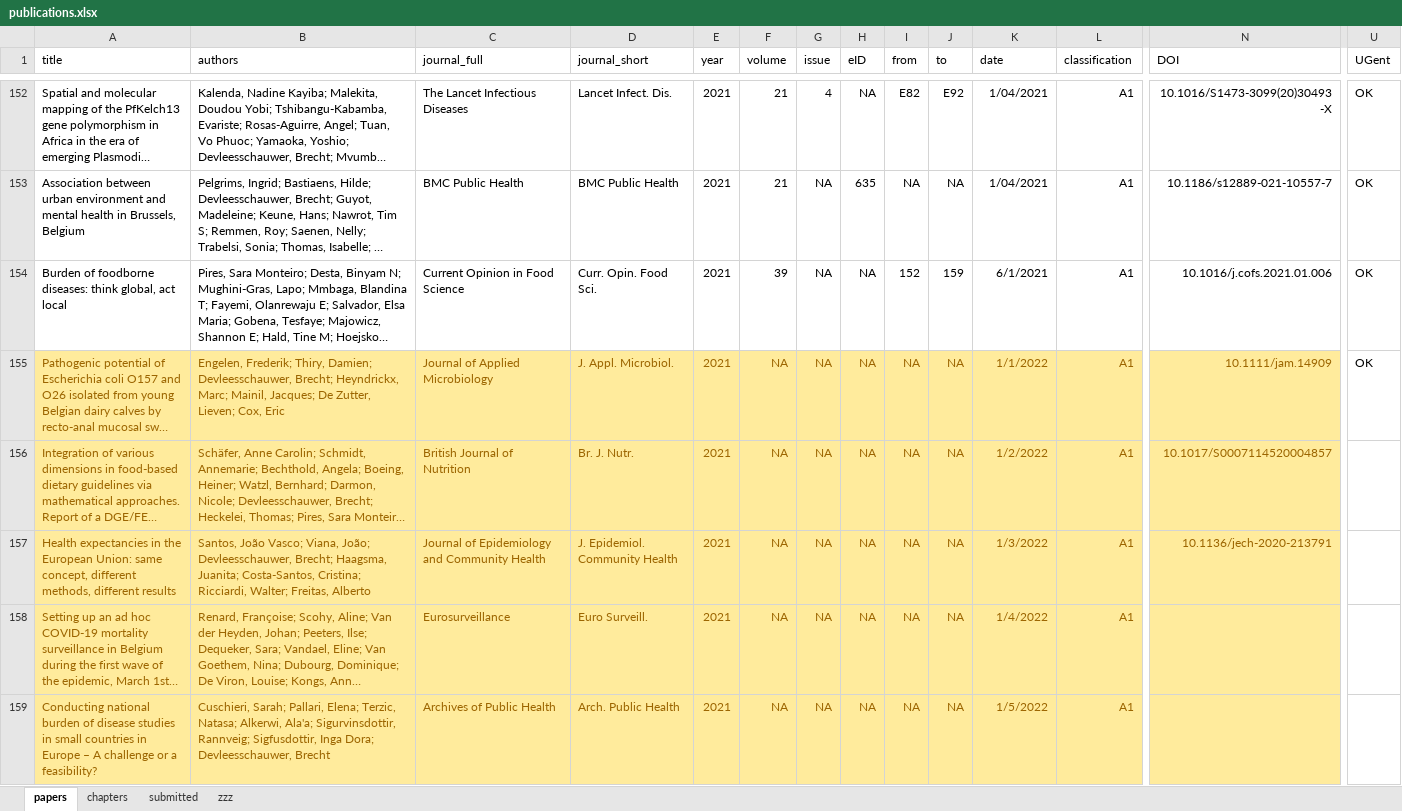
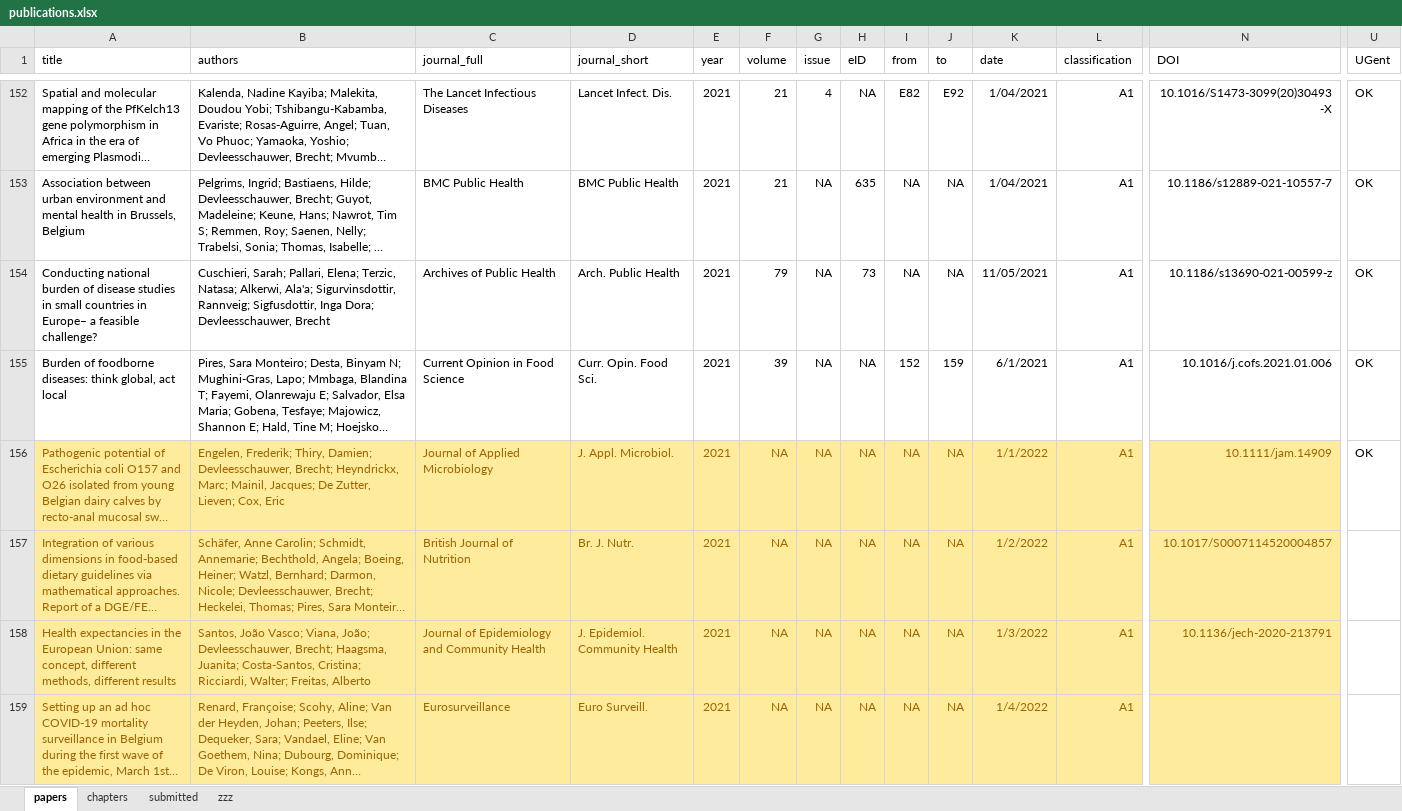
Before and after one commit to brechtdv/vitae, an Excel workbook: publications.xlsx, sheet papers, drawn as a sheet; only a part is shown, gaps mark what is left out; long unchanged cells end in …; values as stored, in another font and other column widths than the file's, no borders; conditional formats and table styles not drawn; removed rows and columns are numbered as before the commit, all else as after; rows hold the shown columns only; the diff names each change by its address in the sheet, - before the commit and + after, or states it on an @@ line.

```diff
--- a/publications.xlsx (sheet papers)
+++ b/publications.xlsx (sheet papers)
+row 154: Conducting national burden of disease studies in small countries in Europe– a feasible challenge? | Cuschieri, Sarah; Pallari, Elena; Terzic, Natasa; Alkerwi, Ala'a; Sigurvinsdottir, Rannveig; Sigfusdottir, Inga Dora; Devleesschauwer, Brecht | Archives of Public Health | Arch. Public Health | 2021 | 79 | NA | 73 | NA | NA | 11/05/2021 | A1 | 10.1186/s13690-021-00599-z | OK
-row 159: Conducting national burden of disease studies in small countries in Europe – A challenge or a feasibility? | Cuschieri, Sarah; Pallari, Elena; Terzic, Natasa; Alkerwi, Ala'a; Sigurvinsdottir, Rannveig; Sigfusdottir, Inga Dora; Devleesschauwer, Brecht | Archives of Public Health | Arch. Public Health | 2021 | NA | NA | NA | NA | NA | 1/5/2022 | A1
```
Also changed, not shown: sheet submitted, 2 other files.
